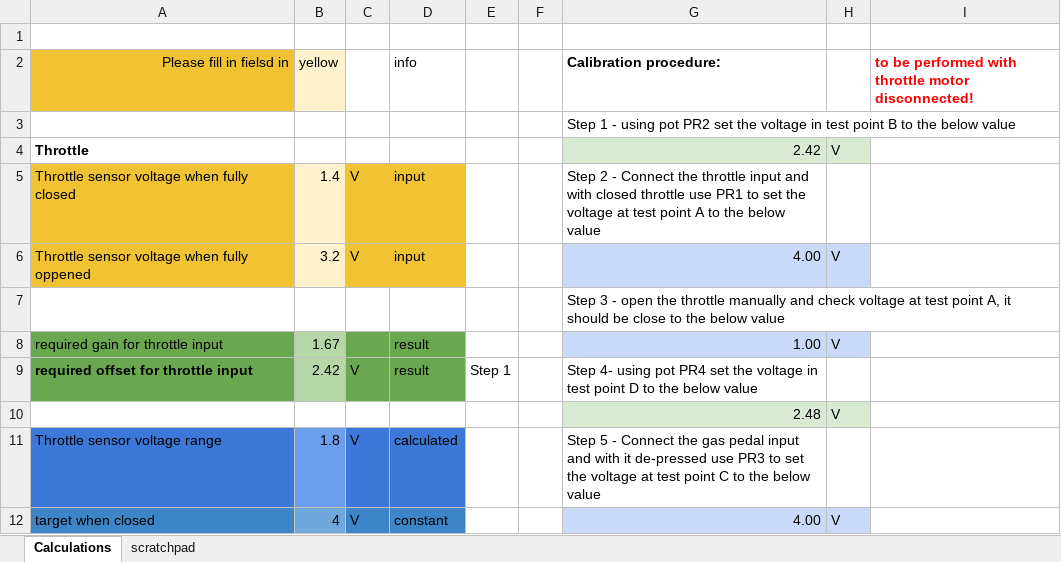
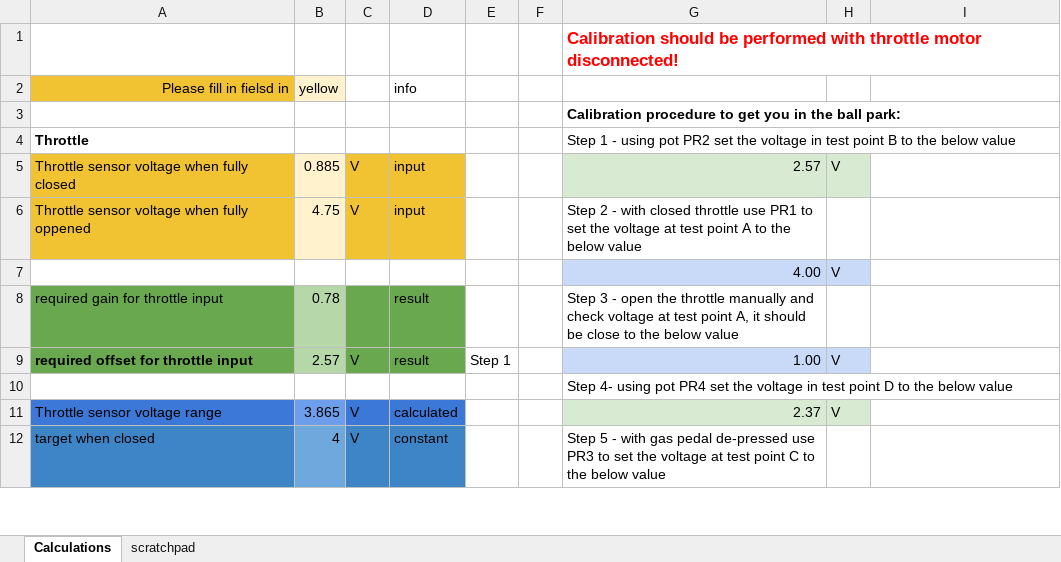
Before and after one commit to DStageGarage/ElectronicThrottleController, an Excel workbook: v2.2/DStage_ETC_v2.2_calibration.xlsx, sheet Calculations, drawn as a sheet; only a part is shown; values as stored, in another font and other column widths than the file's, no borders; charts and pictures not drawn; removed rows and columns are numbered as before the commit, all else as after; the diff covers the shown part only; the diff names each change by its address in the sheet, - before the commit and + after, or states it on an @@ line.

Commit message:
Correction of calibration sheet
Formula had "+" instead of "-"

```diff
--- a/v2.2/DStage_ETC_v2.2_calibration.xlsx (sheet Calculations)
+++ b/v2.2/DStage_ETC_v2.2_calibration.xlsx (sheet Calculations)
-G1: (empty)
+G1: Calibration should be performed with throttle motor disconnected!
-G2: Calibration procedure:
+G2: (empty)
-I2: to be performed with throttle motor disconnected!
+I2: (empty)
-G3: Step 1 - using pot PR2 set the voltage in test point B to the below value
+G3: Calibration procedure to get you in the ball park:
-G3 bold: off
+G3 bold: on
-G4: 2.42
+G4: Step 1 - using pot PR2 set the voltage in test point B to the below value
-G4:H4 fill: #D9EAD3
+G4:H4 fill: none
-H4: V
+H4: (empty)
-B5 (yellow): 1.4
+B5 (yellow): 0.885
-G5: Step 2 - Connect the throttle input and with closed throttle use PR1 to set the voltage at test point A to the below value
+G5: 2.57
-G5:H5 fill: none
+G5:H5 fill: #D9EAD3
-H5: (empty)
+H5: V
-B6 (yellow): 3.2
+B6 (yellow): 4.75
-G6: 4.00
+G6: Step 2 - with closed throttle use PR1 to set the voltage at test point A to the below value
-G6:H6 fill: #C9DAF8
+G6:H6 fill: none
-H6: V
+H6: (empty)
-row 7:  |  |  |  |  |  | Step 3 - open the throttle manually and check voltage at test point A, it should be close to the below value
+row 7:  |  |  |  |  |  | 4.00 | V
-B8 (yellow): 1.67
+B8 (yellow): 0.78
-G8: 1.00
+G8: Step 3 - open the throttle manually and check voltage at test point A, it should be close to the below value
-G8:H8 fill: #C9DAF8
+G8:H8 fill: none
-H8: V
+H8: (empty)
-B9 (yellow): 2.42
+B9 (yellow): 2.57
-G9: Step 4- using pot PR4 set the voltage in test point D to the below value
+G9: 1.00
-G9:H9 fill: none
+G9:H9 fill: #C9DAF8
-H9: (empty)
+H9: V
-row 10:  |  |  |  |  |  | 2.48 | V
+row 10:  |  |  |  |  |  | Step 4- using pot PR4 set the voltage in test point D to the below value
-B11 (yellow): 1.8
+B11 (yellow): 3.865
-G11: Step 5 - Connect the gas pedal input and with it de-pressed use PR3 to set the voltage at test point C to the below value
+G11: 2.37
-G11:H11 fill: none
+G11:H11 fill: #D9EAD3
-H11: (empty)
+H11: V
-G12: 4.00
+G12: Step 5 - with gas pedal de-pressed use PR3 to set the voltage at test point C to the below value
-G12:H12 fill: #C9DAF8
+G12:H12 fill: none
-H12: V
+H12: (empty)
```
Also changed, not shown: 7 edited cells and cell formats elsewhere in this sheet.
